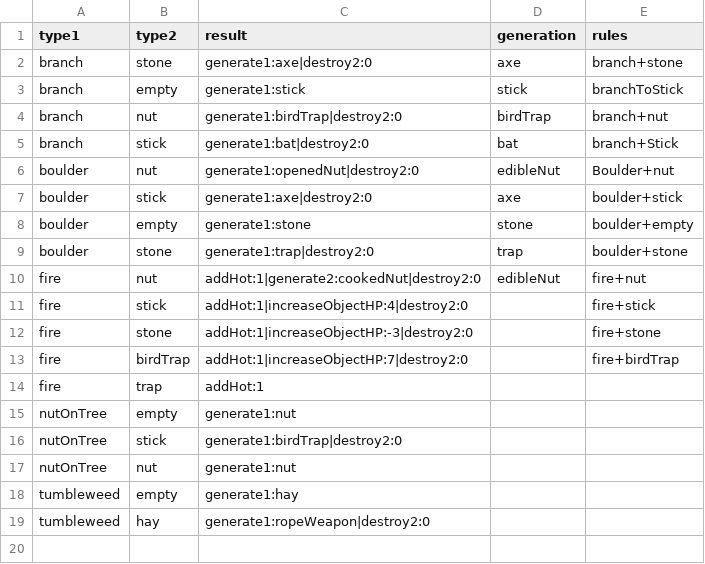
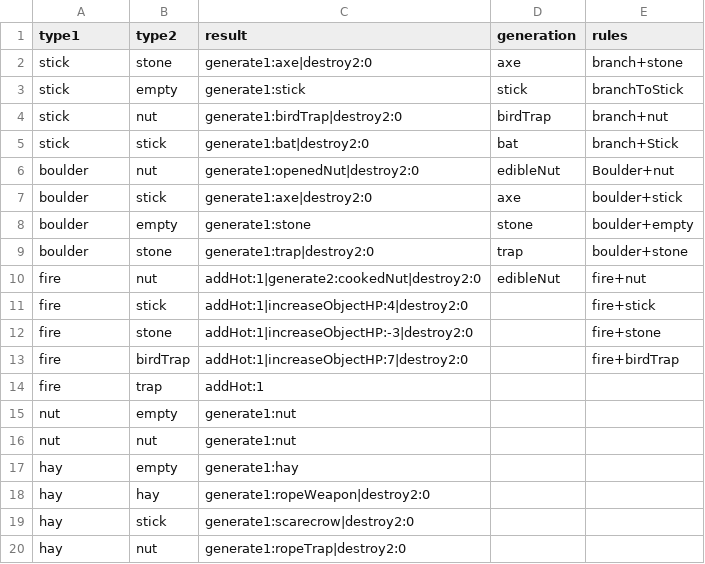
Before and after one commit to shshwdr/cozy-autumn, a CSV file: Assets/Resources/csv/combination.csv, drawn as a sheet.

```diff
--- a/Assets/Resources/csv/combination.csv
+++ b/Assets/Resources/csv/combination.csv
@@ -1,6 +1,6 @@
 type1,type2,result,generation,rules
-branch,stone,generate1:axe|destroy2:0,axe,branch+stone
-branch,empty,generate1:stick,stick,branchToStick
-branch,nut,generate1:birdTrap|destroy2:0,birdTrap,branch+nut
-branch,stick,generate1:bat|destroy2:0,bat,branch+Stick
+stick,stone,generate1:axe|destroy2:0,axe,branch+stone
+stick,empty,generate1:stick,stick,branchToStick
+stick,nut,generate1:birdTrap|destroy2:0,birdTrap,branch+nut
+stick,stick,generate1:bat|destroy2:0,bat,branch+Stick
 boulder,nut,generate1:openedNut|destroy2:0,edibleNut,Boulder+nut
@@ -14,6 +14,7 @@ fire,birdTrap,addHot:1|increaseObjectHP:7|destroy2:0,,fire+birdTrap
 fire,trap,addHot:1,,
-nutOnTree,empty,generate1:nut,,
-nutOnTree,stick,generate1:birdTrap|destroy2:0,,
-nutOnTree,nut,generate1:nut,,
-tumbleweed,empty,generate1:hay,,
-tumbleweed,hay,generate1:ropeWeapon|destroy2:0,,
+nut,empty,generate1:nut,,
+nut,nut,generate1:nut,,
+hay,empty,generate1:hay,,
+hay,hay,generate1:ropeWeapon|destroy2:0,,
+hay,stick,generate1:scarecrow|destroy2:0,,
+hay,nut,generate1:ropeTrap|destroy2:0,,
```
Also changed, not shown: Assets/Resources/csv/cell.csv, Assets/Resources/csv/grassland.csv, 2 other files.
